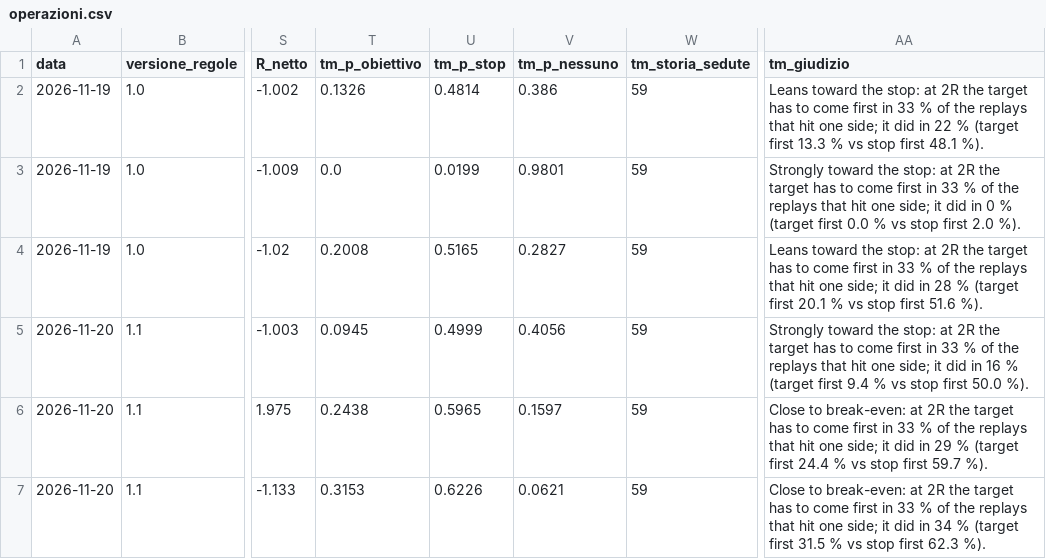
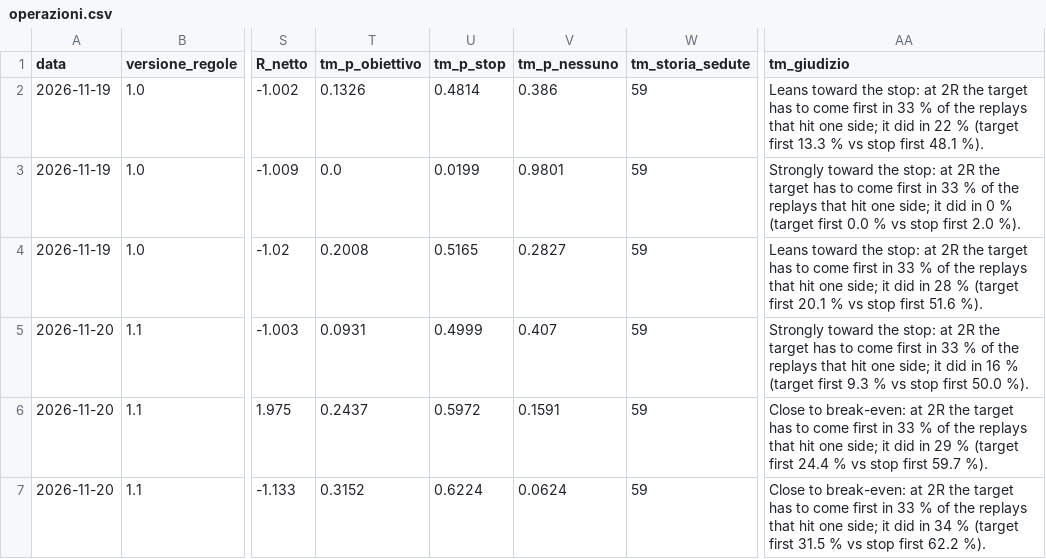
Before and after one commit to antotatti/tradenode, a CSV file: data/diario/operazioni.csv, drawn as a sheet; only a part is shown, gaps mark what is left out; the diff names each change by its address in the sheet, - before the commit and + after, or states it on an @@ line.

```diff
--- a/data/diario/operazioni.csv
+++ b/data/diario/operazioni.csv
-T5 (tm_p_obiettivo): 0.0945
+T5 (tm_p_obiettivo): 0.0931
-V5 (tm_p_nessuno): 0.4056
+V5 (tm_p_nessuno): 0.407
-AA5 (tm_giudizio): …(target first 9.4 % vs…
+AA5 (tm_giudizio): …(target first 9.3 % vs…
-T6 (tm_p_obiettivo): 0.2438
+T6 (tm_p_obiettivo): 0.2437
-U6 (tm_p_stop): 0.5965
+U6 (tm_p_stop): 0.5972
-V6 (tm_p_nessuno): 0.1597
+V6 (tm_p_nessuno): 0.1591
-T7 (tm_p_obiettivo): 0.3153
+T7 (tm_p_obiettivo): 0.3152
-U7 (tm_p_stop): 0.6226
+U7 (tm_p_stop): 0.6224
-V7 (tm_p_nessuno): 0.0621
+V7 (tm_p_nessuno): 0.0624
-AA7 (tm_giudizio): …stop first 62.3 %).
+AA7 (tm_giudizio): …stop first 62.2 %).
```
Also changed, not shown: 5 other files.
